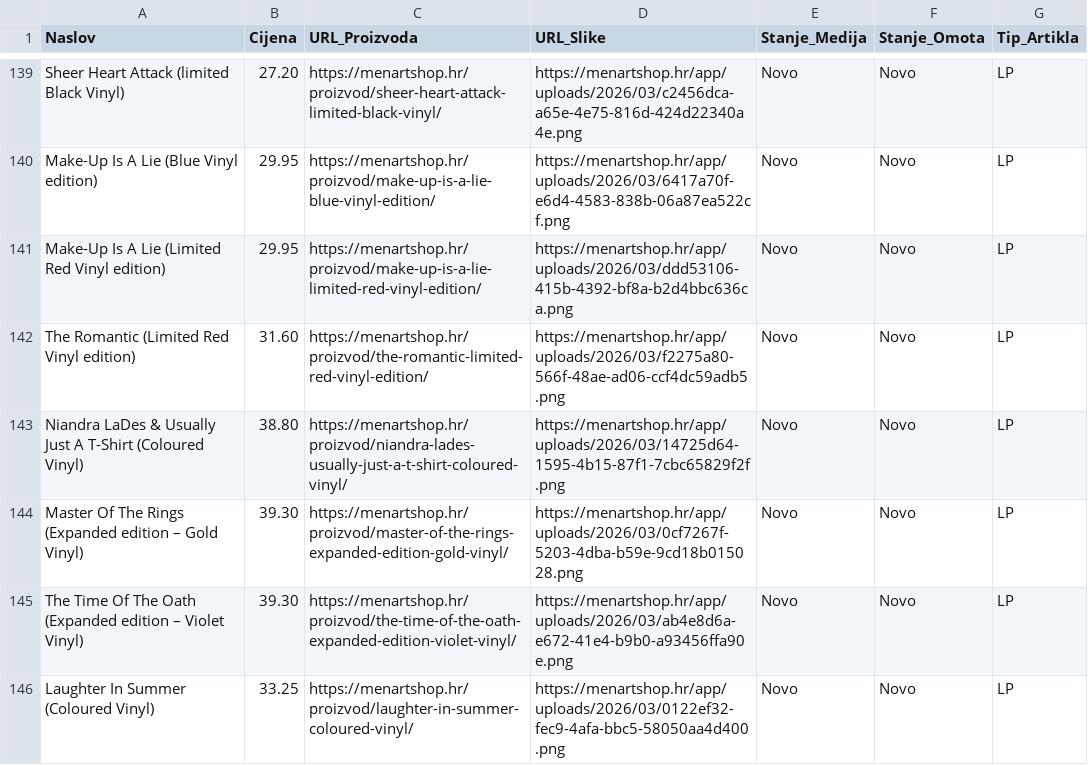
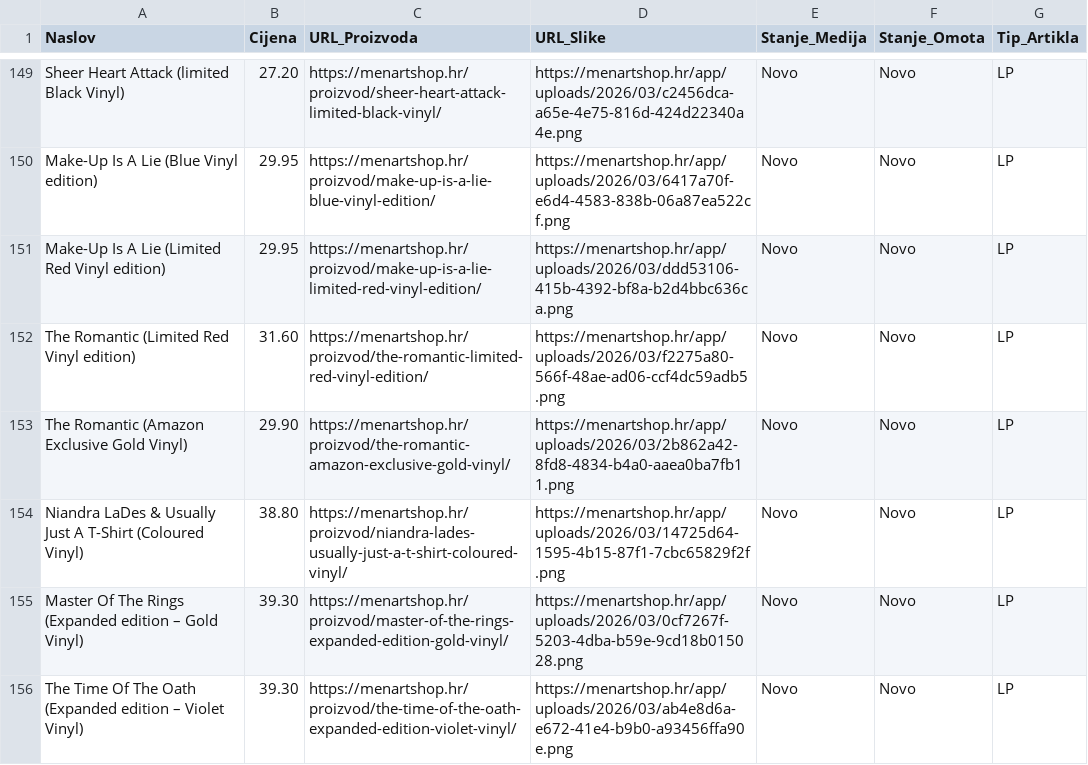
Before and after one commit to Z0M81Eb/baza-ploca, a CSV file: menart_katalog.csv, drawn as a sheet; only a part is shown, gaps mark what is left out; the shorter side is filled out with more unchanged rows; the diff covers the shown part only.

```diff
--- a/menart_katalog.csv
+++ b/menart_katalog.csv
@@ -142,2 +152,3 @@ Make-Up Is A Lie (Limited Red Vinyl edition),29.95,https://menartshop.hr/proizvo
 The Romantic (Limited Red Vinyl edition),31.60,https://menartshop.hr/proizvod/the-romantic-limited-red-vinyl-edition/,https://menartshop.hr/app/uploads/2026/03/f2275a80-566f-48ae-ad06-ccf4dc59adb5.png,Novo,Novo,LP
+The Romantic (Amazon Exclusive Gold Vinyl),29.90,https://menartshop.hr/proizvod/the-romantic-amazon-exclusive-gold-vinyl/,https://menartshop.hr/app/uploads/2026/03/2b862a42-8fd8-4834-b4a0-aaea0ba7fb11.png,Novo,Novo,LP
 Niandra LaDes & Usually Just A T-Shirt (Coloured Vinyl),38.80,https://menartshop.hr/proizvod/niandra-lades-usually-just-a-t-shirt-coloured-vinyl/,https://menartshop.hr/app/uploads/2026/03/14725d64-1595-4b15-87f1-7cbc65829f2f.png,Novo,Novo,LP
```
Also changed, not shown: 20 added rows and 6 removed rows elsewhere in this file.
